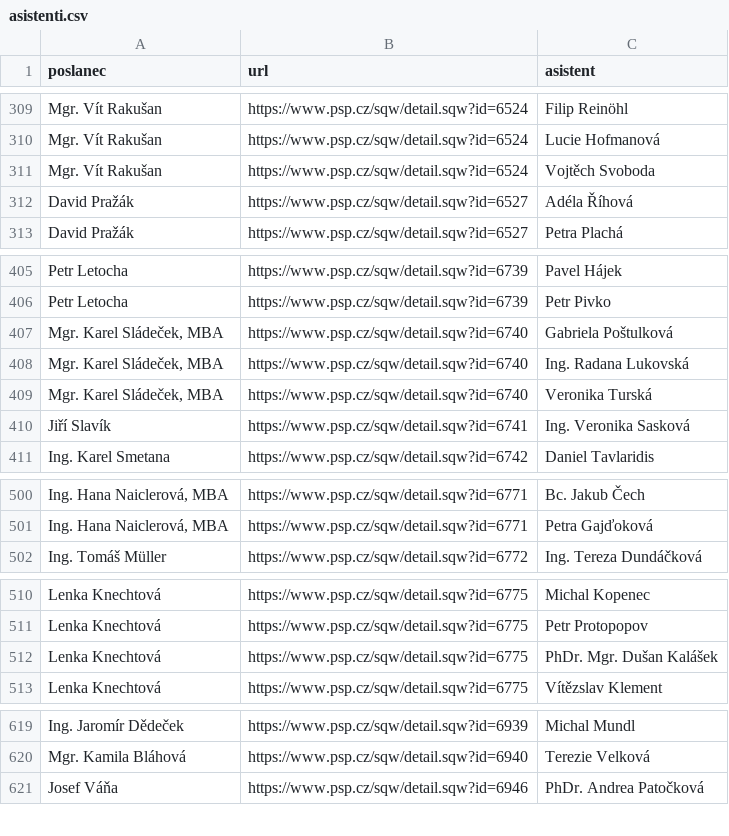
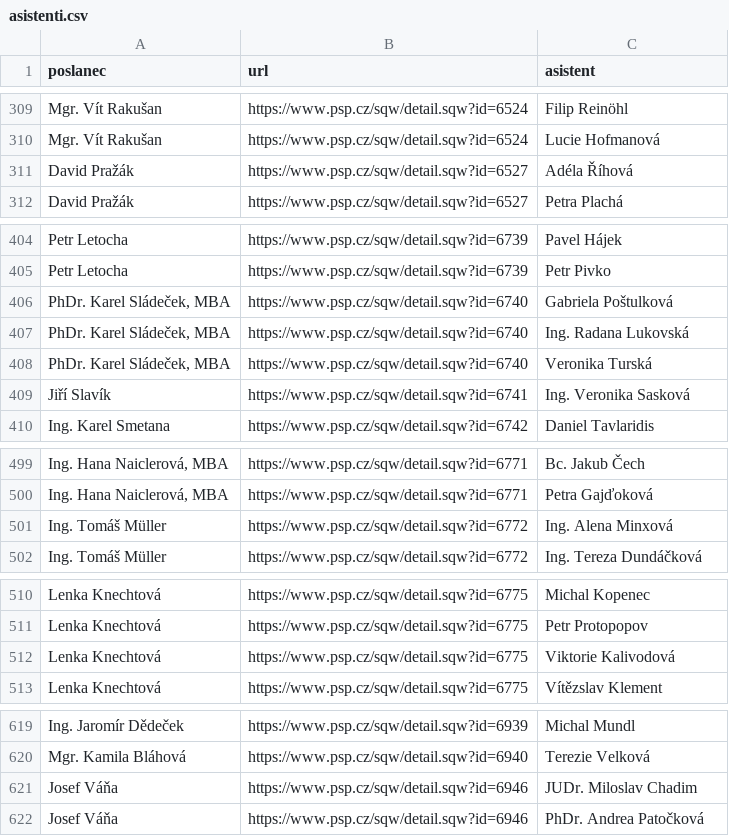
Before and after one commit to kokes/psp-asistenti, a CSV file: asistenti.csv, drawn as a sheet; only a part is shown, gaps mark what is left out; removed rows and columns are numbered as before the commit, all else as after; the diff names each change by its address in the sheet, - before the commit and + after, or states it on an @@ line.

```diff
--- a/asistenti.csv
+++ b/asistenti.csv
-row 311: Mgr. Vít Rakušan | https://www.psp.cz/sqw/detail.sqw?id=6524 | Vojtěch Svoboda
-A406:A408 (poslanec): Mgr. Karel Sládeček, MBA
+A406:A408 (poslanec): PhDr. Karel Sládeček, MBA
+row 501: Ing. Tomáš Müller | https://www.psp.cz/sqw/detail.sqw?id=6772 | Ing. Alena Minxová
-C512 (asistent): PhDr. Mgr. Dušan Kalášek
+C512 (asistent): Viktorie Kalivodová
+row 621: Josef Váňa | https://www.psp.cz/sqw/detail.sqw?id=6946 | JUDr. Miloslav Chadim
```
Also changed, not shown: 1 other file.
